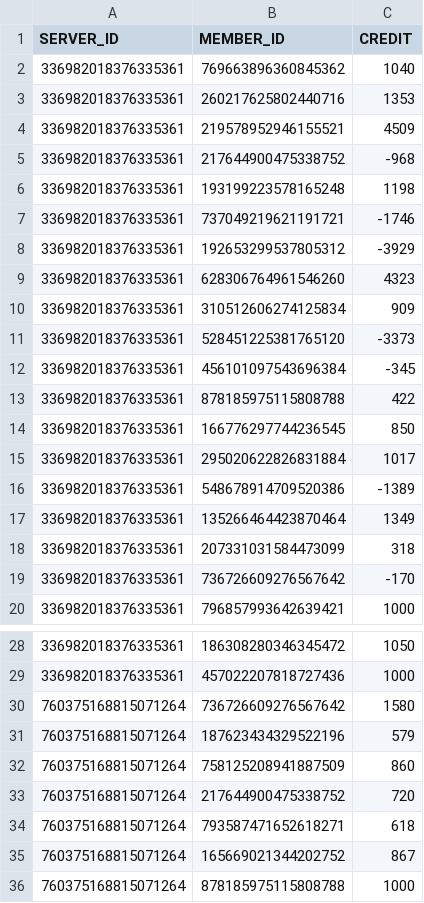
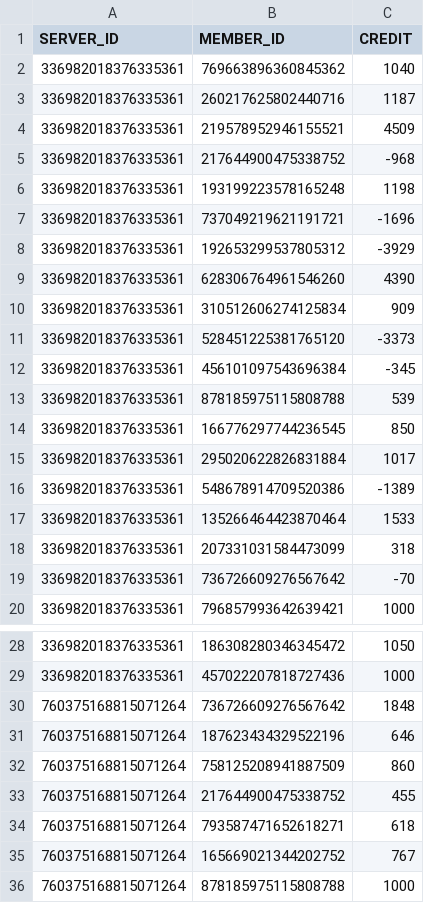
Before and after one commit to AlbinoGiraffe/albinobot, a CSV file: socialcredit.csv, drawn as a sheet; only a part is shown, gaps mark what is left out.

```diff
--- a/socialcredit.csv
+++ b/socialcredit.csv
@@ -2,3 +2,3 @@ SERVER_ID,MEMBER_ID,CREDIT
 336982018376335361,769663896360845362,1040
-336982018376335361,260217625802440716,1353
+336982018376335361,260217625802440716,1187
 336982018376335361,219578952946155521,4509
@@ -6,5 +6,5 @@ SERVER_ID,MEMBER_ID,CREDIT
 336982018376335361,193199223578165248,1198
-336982018376335361,737049219621191721,-1746
+336982018376335361,737049219621191721,-1696
 336982018376335361,192653299537805312,-3929
-336982018376335361,628306764961546260,4323
+336982018376335361,628306764961546260,4390
 336982018376335361,310512606274125834,909
@@ -12,3 +12,3 @@ SERVER_ID,MEMBER_ID,CREDIT
 336982018376335361,456101097543696384,-345
-336982018376335361,878185975115808788,422
+336982018376335361,878185975115808788,539
 336982018376335361,166776297744236545,850
@@ -16,5 +16,5 @@ SERVER_ID,MEMBER_ID,CREDIT
 336982018376335361,548678914709520386,-1389
-336982018376335361,135266464423870464,1349
+336982018376335361,135266464423870464,1533
 336982018376335361,207331031584473099,318
-336982018376335361,736726609276567642,-170
+336982018376335361,736726609276567642,-70
 336982018376335361,796857993642639421,1000
@@ -29,8 +29,8 @@ SERVER_ID,MEMBER_ID,CREDIT
 336982018376335361,457022207818727436,1000
-760375168815071264,736726609276567642,1580
-760375168815071264,187623434329522196,579
+760375168815071264,736726609276567642,1848
+760375168815071264,187623434329522196,646
 760375168815071264,758125208941887509,860
-760375168815071264,217644900475338752,720
+760375168815071264,217644900475338752,455
 760375168815071264,793587471652618271,618
-760375168815071264,165669021344202752,867
+760375168815071264,165669021344202752,767
 760375168815071264,878185975115808788,1000
```
Also changed, not shown: roles.csv, 2 other files.
